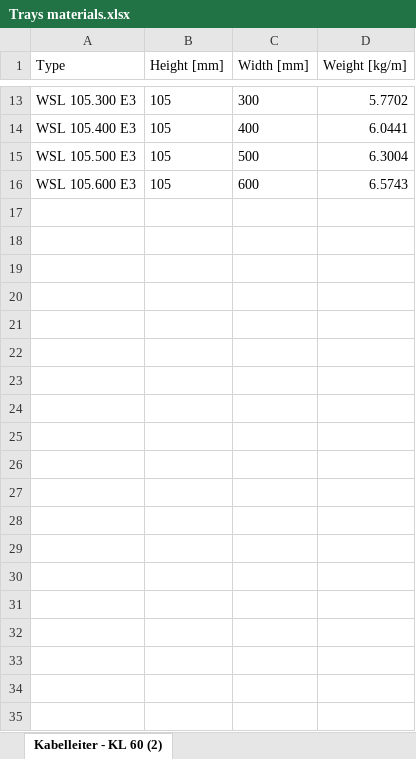
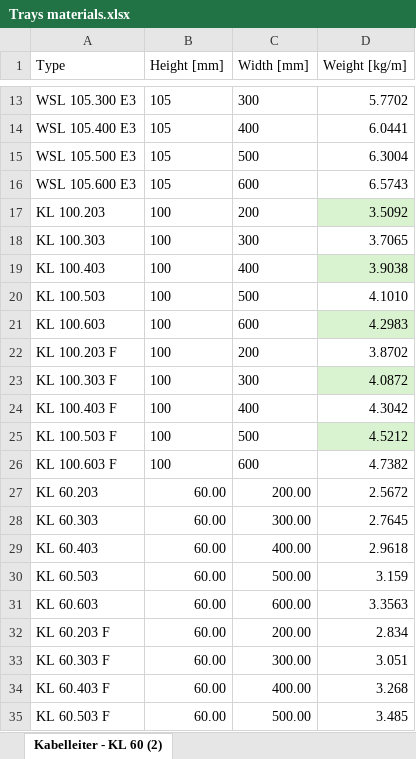
Before and after one commit to MrToKa/WFC, an Excel workbook: Template files/Trays materials.xlsx, sheet Kabelleiter - KL 60 (2), drawn as a sheet; only a part is shown, gaps mark what is left out; values as stored, in another font and other column widths than the file's, no borders; table styles not drawn; the diff covers the shown part only; the diff names each change by its address in the sheet, - before the commit and + after, or states it on an @@ line.

```diff
--- a/Template files/Trays materials.xlsx (sheet Kabelleiter - KL 60 (2))
+++ b/Template files/Trays materials.xlsx (sheet Kabelleiter - KL 60 (2))
+row 17: KL 100.203 | 100 | 200 | 3.5092
+row 18: KL 100.303 | 100 | 300 | 3.7065
+row 19: KL 100.403 | 100 | 400 | 3.9038
+row 20: KL 100.503 | 100 | 500 | 4.1010
+row 21: KL 100.603 | 100 | 600 | 4.2983
+row 22: KL 100.203 F | 100 | 200 | 3.8702
+row 23: KL 100.303 F | 100 | 300 | 4.0872
+row 24: KL 100.403 F | 100 | 400 | 4.3042
+row 25: KL 100.503 F | 100 | 500 | 4.5212
+row 26: KL 100.603 F | 100 | 600 | 4.7382
+row 27: KL 60.203 | 60.00 | 200.00 | 2.5672
+row 28: KL 60.303 | 60.00 | 300.00 | 2.7645
+row 29: KL 60.403 | 60.00 | 400.00 | 2.9618
+row 30: KL 60.503 | 60.00 | 500.00 | 3.159
+row 31: KL 60.603 | 60.00 | 600.00 | 3.3563
+row 32: KL 60.203 F | 60.00 | 200.00 | 2.834
+row 33: KL 60.303 F | 60.00 | 300.00 | 3.051
+row 34: KL 60.403 F | 60.00 | 400.00 | 3.268
+row 35: KL 60.503 F | 60.00 | 500.00 | 3.485
```
Also changed, not shown: 11 added rows elsewhere in this sheet, 15 other files.
